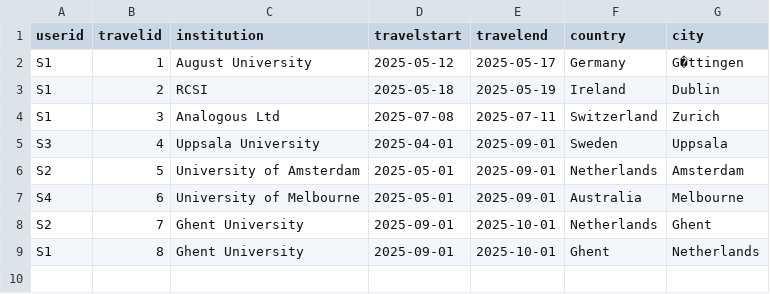
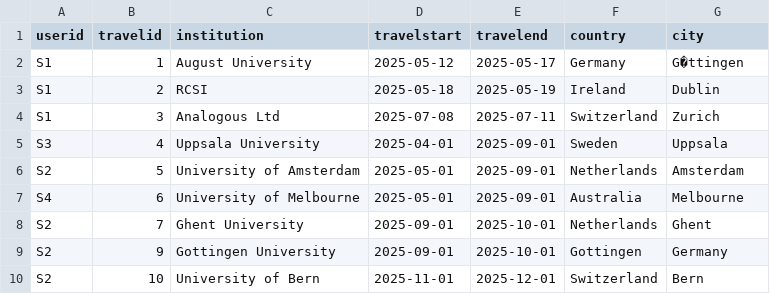
Before and after one commit to kknb1982/wsaadeploy, a CSV file: data/travel_data.csv, drawn as a sheet; removed rows and columns are numbered as before the commit, all else as after; the diff names each change by its address in the sheet, - before the commit and + after, or states it on an @@ line.

Commit message:
Enabled delete of travel

```diff
--- a/data/travel_data.csv
+++ b/data/travel_data.csv
-row 9: S1 | 8 | Ghent University | 2025-09-01 | 2025-10-01 | Ghent | Netherlands
+row 9: S2 | 9 | Gottingen University | 2025-09-01 | 2025-10-01 | Gottingen | Germany
+row 10: S2 | 10 | University of Bern | 2025-11-01 | 2025-12-01 | Switzerland | Bern
```
Also changed, not shown: 3 other files.
